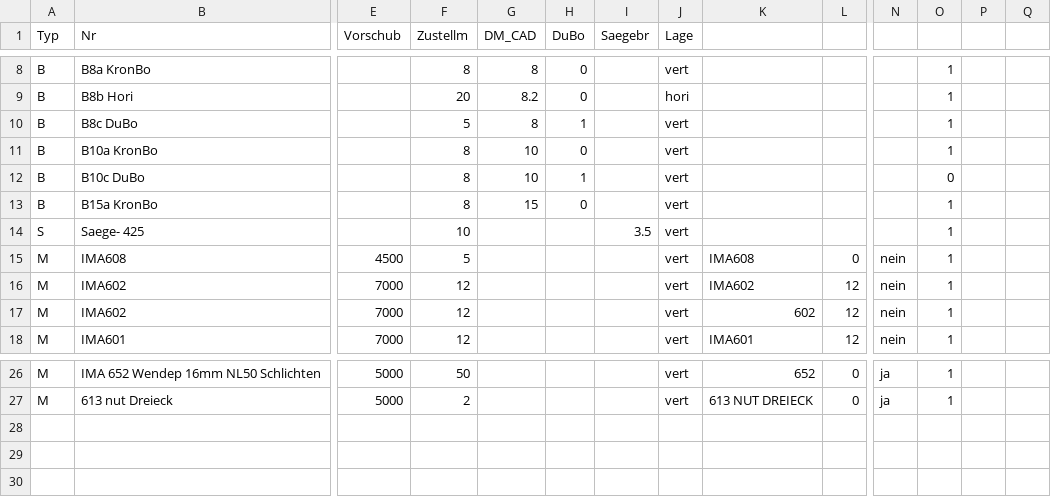
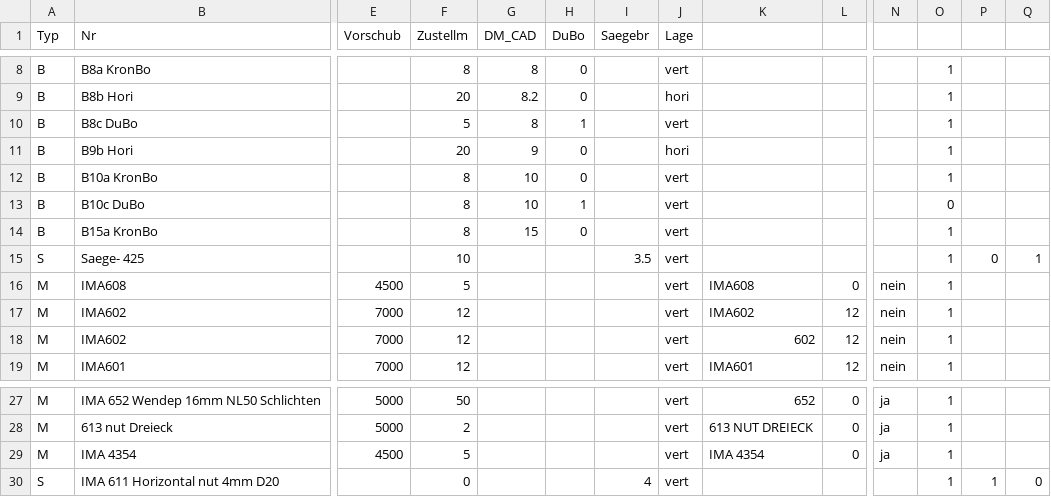
Before and after one commit to TischlerWilly/postprozessor, a CSV file: zusatzdokumente/wkz_magazin_fmc.csv, drawn as a sheet; only a part is shown, gaps mark what is left out; addresses are those after the commit; rows hold the shown columns only; the diff names each change by its address in the sheet, - before the commit and + after, or states it on an @@ line.

```diff
--- a/zusatzdokumente/wkz_magazin_fmc.csv
+++ b/zusatzdokumente/wkz_magazin_fmc.csv
+row 11: B | B9b Hori |  | 20 | 9 | 0 |  | hori |  |  |  | 1
-P15: (empty)
+P15: 0
-Q15: (empty)
+Q15: 1
+row 29: M | IMA 4354 | 4500 | 5 |  |  |  | vert | IMA 4354 | 0 | ja | 1
+row 30: S | IMA 611 Horizontal nut 4mm D20 |  | 0 |  |  | 4 | vert |  |  |  | 1 | 1 | 0
```
Also changed, not shown: zusatzdokumente/wkz_magazin_ganx.csv, zusatzdokumente/wkz_magazin_ggf.csv, 10 other files.
